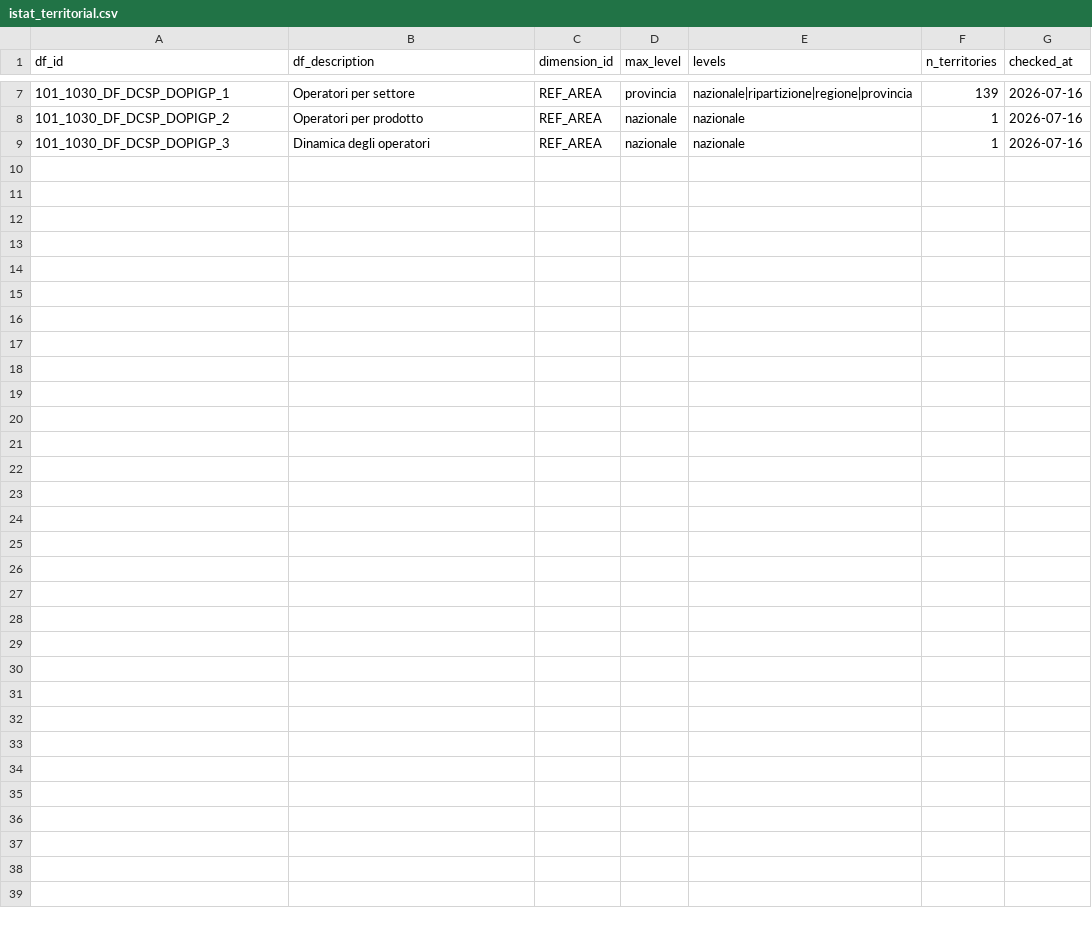
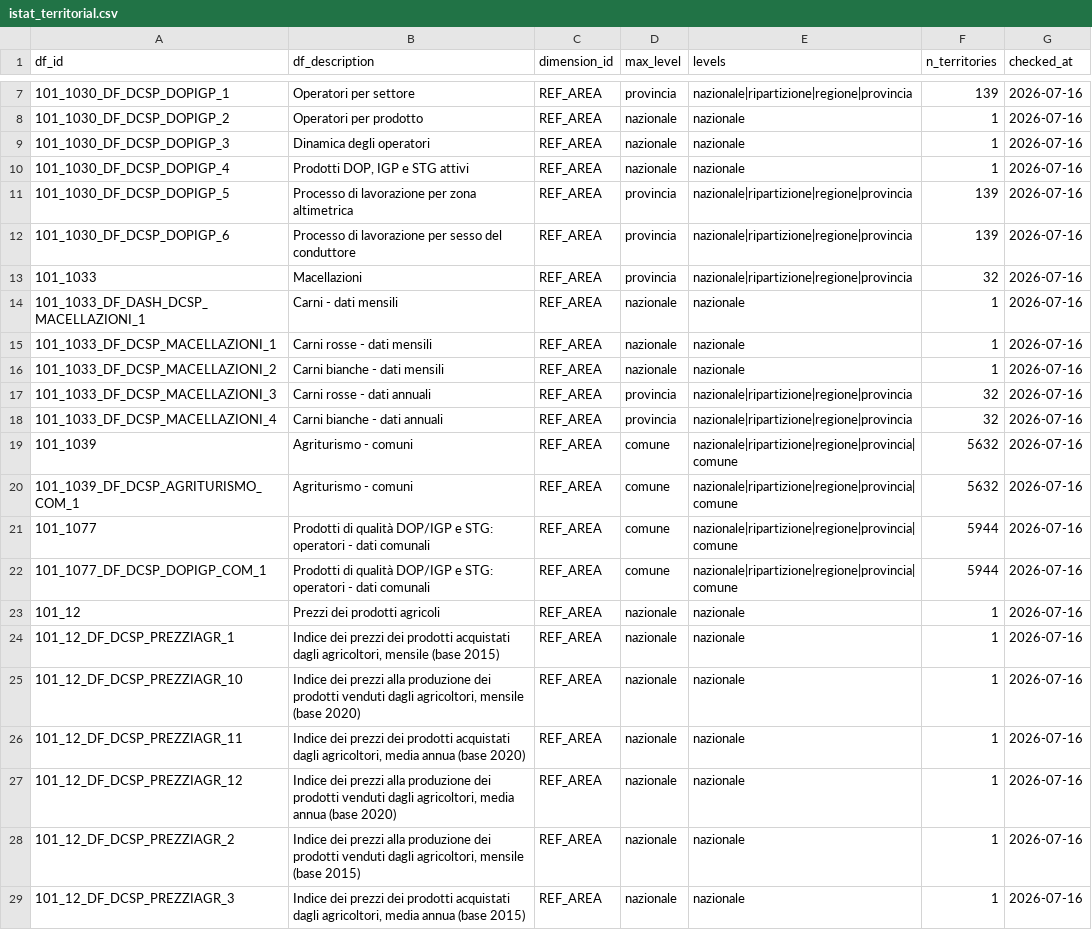
Before and after one commit to ondata/opensdmx, a CSV file: data/constraints/istat_territorial.csv, drawn as a sheet; only a part is shown, gaps mark what is left out.

```diff
--- a/data/constraints/istat_territorial.csv
+++ b/data/constraints/istat_territorial.csv
@@ -9 +9,21 @@ df_id,df_description,dimension_id,max_level,levels,n_territories,checked_at
 101_1030_DF_DCSP_DOPIGP_3,Dinamica degli operatori,REF_AREA,nazionale,nazionale,1,2026-07-16
+101_1030_DF_DCSP_DOPIGP_4,"Prodotti DOP, IGP e STG attivi",REF_AREA,nazionale,nazionale,1,2026-07-16
+101_1030_DF_DCSP_DOPIGP_5,Processo di lavorazione per zona altimetrica,REF_AREA,provincia,nazionale|ripartizione|regione|provincia,139,2026-07-16
+101_1030_DF_DCSP_DOPIGP_6,Processo di lavorazione per sesso del conduttore,REF_AREA,provincia,nazionale|ripartizione|regione|provincia,139,2026-07-16
+101_1033,Macellazioni,REF_AREA,provincia,nazionale|ripartizione|regione|provincia,32,2026-07-16
+101_1033_DF_DASH_DCSP_MACELLAZIONI_1,Carni - dati mensili,REF_AREA,nazionale,nazionale,1,2026-07-16
+101_1033_DF_DCSP_MACELLAZIONI_1,Carni rosse - dati mensili,REF_AREA,nazionale,nazionale,1,2026-07-16
+101_1033_DF_DCSP_MACELLAZIONI_2,Carni bianche - dati mensili,REF_AREA,nazionale,nazionale,1,2026-07-16
+101_1033_DF_DCSP_MACELLAZIONI_3,Carni rosse - dati annuali,REF_AREA,provincia,nazionale|ripartizione|regione|provincia,32,2026-07-16
+101_1033_DF_DCSP_MACELLAZIONI_4,Carni bianche - dati annuali,REF_AREA,provincia,nazionale|ripartizione|regione|provincia,32,2026-07-16
+101_1039,Agriturismo - comuni,REF_AREA,comune,nazionale|ripartizione|regione|provincia|comune,5632,2026-07-16
+101_1039_DF_DCSP_AGRITURISMO_COM_1,Agriturismo - comuni,REF_AREA,comune,nazionale|ripartizione|regione|provincia|comune,5632,2026-07-16
+101_1077,Prodotti di qualità DOP/IGP e STG: operatori - dati comunali,REF_AREA,comune,nazionale|ripartizione|regione|provincia|comune,5944,2026-07-16
+101_1077_DF_DCSP_DOPIGP_COM_1,Prodotti di qualità DOP/IGP e STG: operatori - dati comunali,REF_AREA,comune,nazionale|ripartizione|regione|provincia|comune,5944,2026-07-16
+101_12,Prezzi dei prodotti agricoli,REF_AREA,nazionale,nazionale,1,2026-07-16
+101_12_DF_DCSP_PREZZIAGR_1,"Indice dei prezzi dei prodotti acquistati dagli agricoltori, mensile (base 2015)",REF_AREA,nazionale,nazionale,1,2026-07-16
+101_12_DF_DCSP_PREZZIAGR_10,"Indice dei prezzi alla produzione dei prodotti venduti dagli agricoltori, mensile (base 2020)",REF_AREA,nazionale,nazionale,1,2026-07-16
+101_12_DF_DCSP_PREZZIAGR_11,"Indice dei prezzi dei prodotti acquistati dagli agricoltori, media annua (base 2020)",REF_AREA,nazionale,nazionale,1,2026-07-16
+101_12_DF_DCSP_PREZZIAGR_12,"Indice dei prezzi alla produzione dei prodotti venduti dagli agricoltori, media annua (base 2020)",REF_AREA,nazionale,nazionale,1,2026-07-16
+101_12_DF_DCSP_PREZZIAGR_2,"Indice dei prezzi alla produzione dei prodotti venduti dagli agricoltori, mensile (base 2015)",REF_AREA,nazionale,nazionale,1,2026-07-16
+101_12_DF_DCSP_PREZZIAGR_3,"Indice dei prezzi dei prodotti acquistati dagli agricoltori, media annua (base 2015)",REF_AREA,nazionale,nazionale,1,2026-07-16
```
Also changed, not shown: data/constraints/istat_status.csv, 1 other file.
